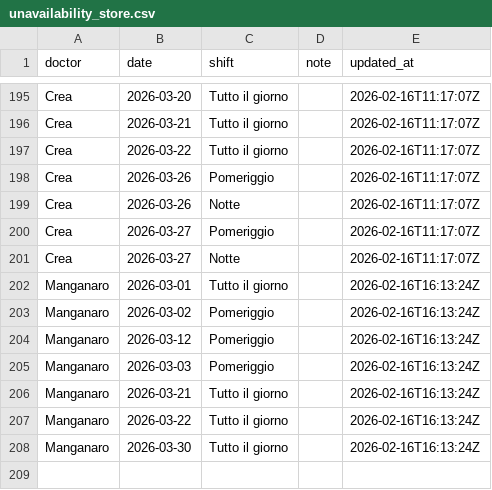
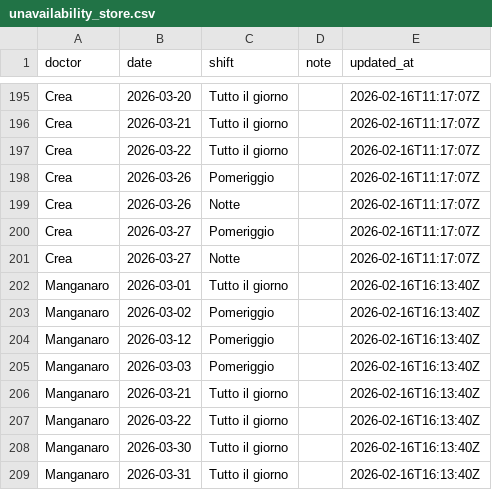
Before and after one commit to rlicordari/Turni-ind, a CSV file: unavailability_store.csv, drawn as a sheet; only a part is shown, gaps mark what is left out.

Commit message:
Update unavailability: Manganaro (2026-02-16T16:13:40Z)

```diff
--- a/unavailability_store.csv
+++ b/unavailability_store.csv
@@ -201,8 +201,9 @@ Crea,2026-03-27,Pomeriggio,,2026-02-16T11:17:07Z
 Crea,2026-03-27,Notte,,2026-02-16T11:17:07Z
-Manganaro,2026-03-01,Tutto il giorno,,2026-02-16T16:13:24Z
-Manganaro,2026-03-02,Pomeriggio,,2026-02-16T16:13:24Z
-Manganaro,2026-03-12,Pomeriggio,,2026-02-16T16:13:24Z
-Manganaro,2026-03-03,Pomeriggio,,2026-02-16T16:13:24Z
-Manganaro,2026-03-21,Tutto il giorno,,2026-02-16T16:13:24Z
-Manganaro,2026-03-22,Tutto il giorno,,2026-02-16T16:13:24Z
-Manganaro,2026-03-30,Tutto il giorno,,2026-02-16T16:13:24Z
+Manganaro,2026-03-01,Tutto il giorno,,2026-02-16T16:13:40Z
+Manganaro,2026-03-02,Pomeriggio,,2026-02-16T16:13:40Z
+Manganaro,2026-03-12,Pomeriggio,,2026-02-16T16:13:40Z
+Manganaro,2026-03-03,Pomeriggio,,2026-02-16T16:13:40Z
+Manganaro,2026-03-21,Tutto il giorno,,2026-02-16T16:13:40Z
+Manganaro,2026-03-22,Tutto il giorno,,2026-02-16T16:13:40Z
+Manganaro,2026-03-30,Tutto il giorno,,2026-02-16T16:13:40Z
+Manganaro,2026-03-31,Tutto il giorno,,2026-02-16T16:13:40Z
```
